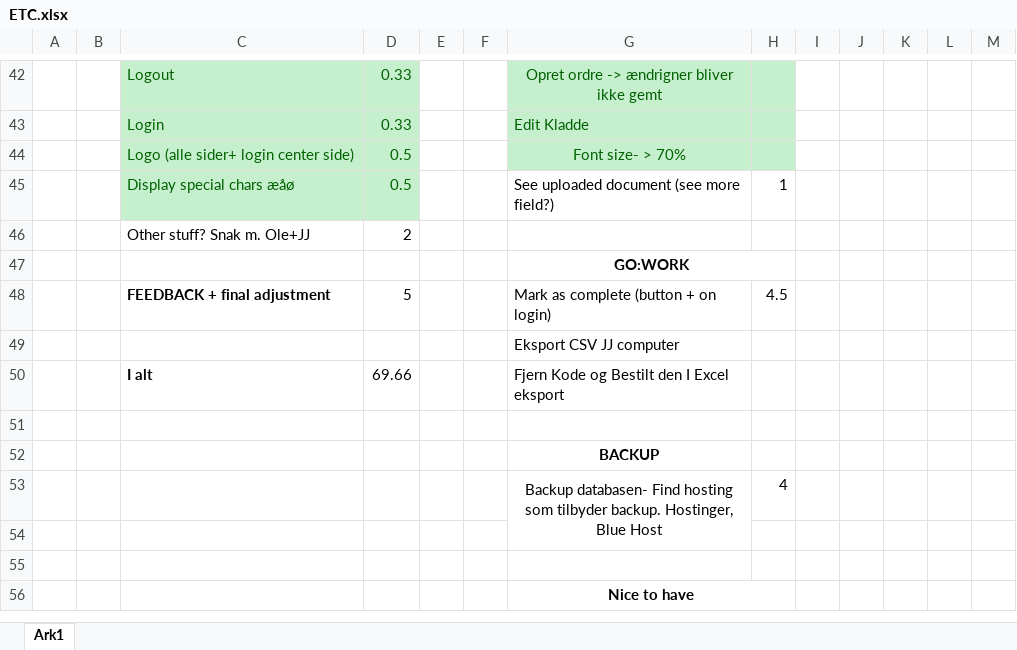
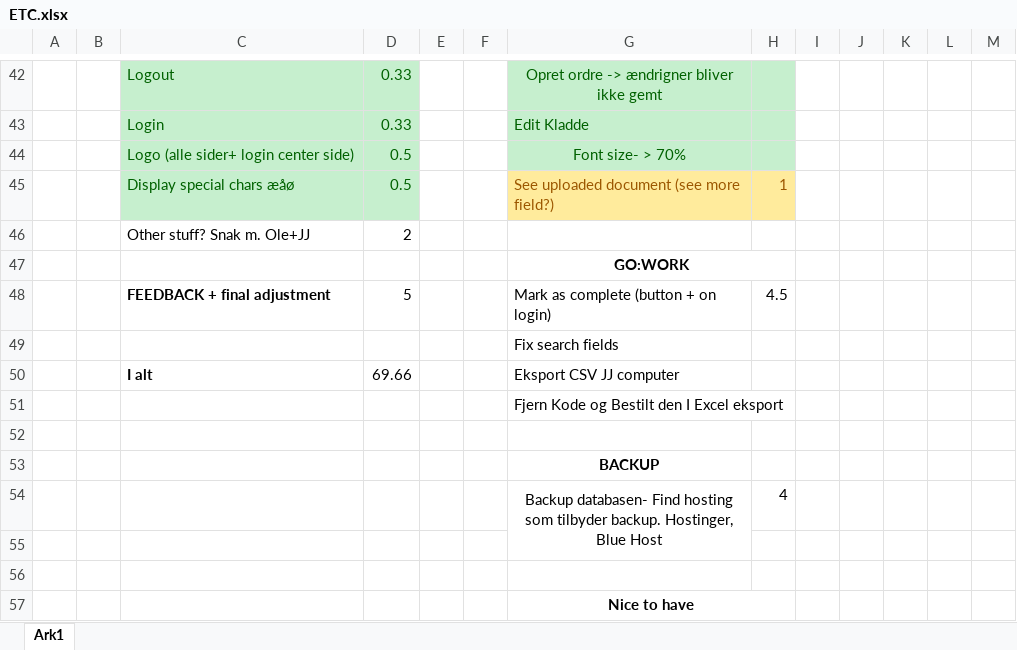
Before and after one commit to julianCostinea/Temp-ordering-system-with-shopping-cart-functionality, an Excel workbook: misc/ETC.xlsx, sheet Ark1, drawn as a sheet; only a part is shown, gaps mark what is left out; values as stored, in another font and other column widths than the file's, no borders; the diff names each change by its address in the sheet, - before the commit and + after, or states it on an @@ line.

```diff
--- a/misc/ETC.xlsx (sheet Ark1)
+++ b/misc/ETC.xlsx (sheet Ark1)
@@ G45:H45 fill: none → #FFEB9C, text colour: black → #9C5700 @@
-G49: Eksport CSV JJ computer
+G49: Fix search fields
-G50: Fjern Kode og Bestilt den I Excel eksport
+G50: Eksport CSV JJ computer
+row 51:  |  |  |  |  |  | Fjern Kode og Bestilt den I Excel eksport
```
Also changed, not shown: 12 other files.
